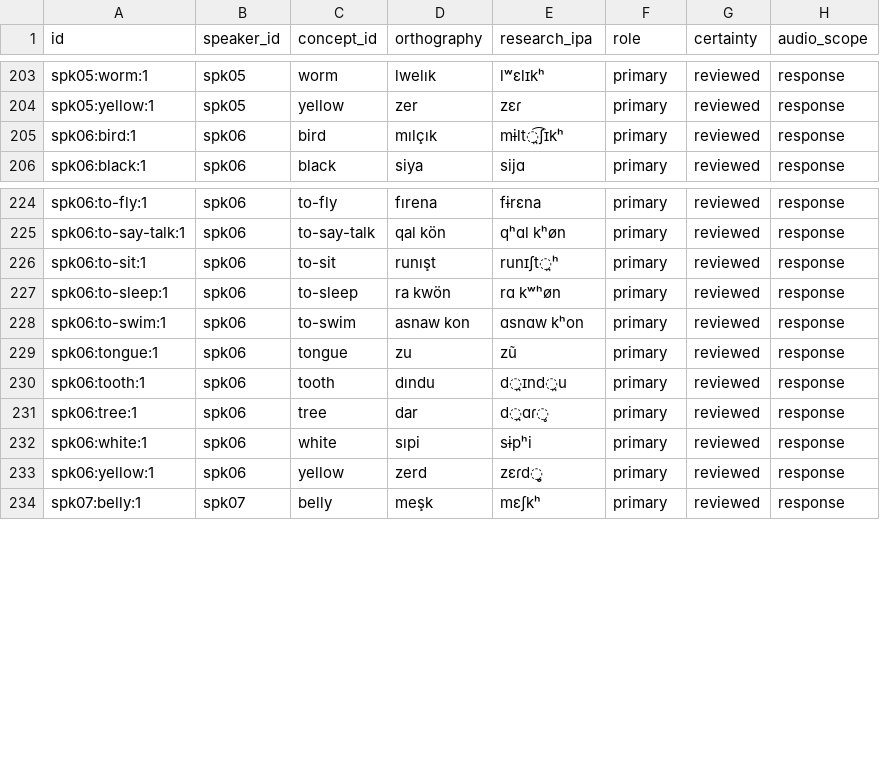
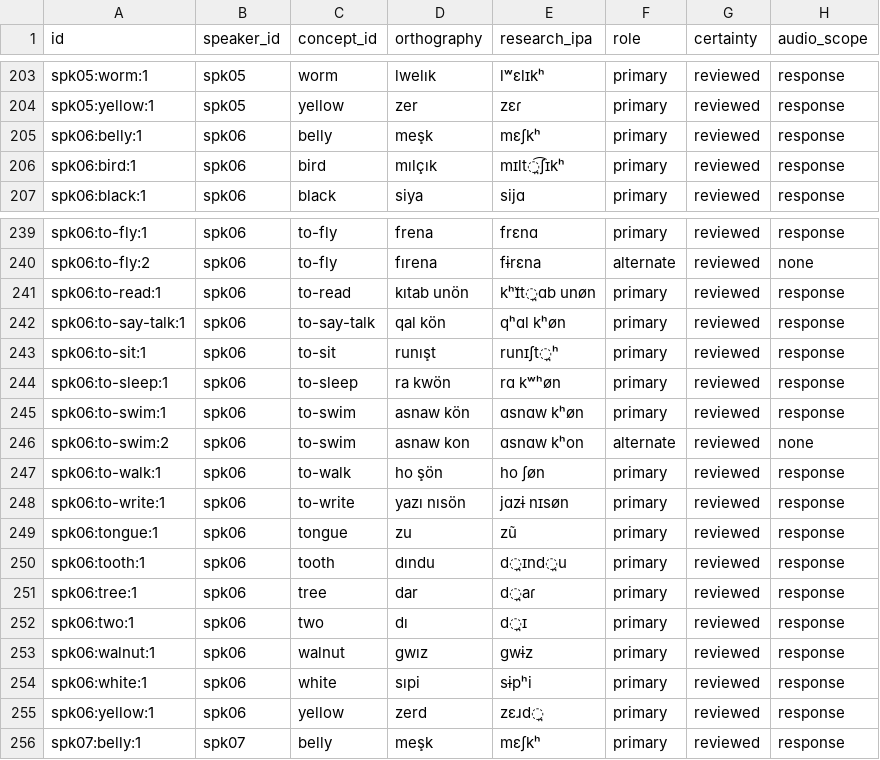
Before and after one commit to stronganchor/zazaki-survey-data, a TSV file: data/forms.tsv, drawn as a sheet; only a part is shown, gaps mark what is left out; addresses are those after the commit; the diff covers the shown part only; the diff names each change by its address in the sheet, - before the commit and + after, or states it on an @@ line.

```diff
--- a/data/forms.tsv
+++ b/data/forms.tsv
+row 205: spk06:belly:1 | spk06 | belly | meşk | mɛʃkʰ | primary | reviewed | response
-E206 (research_ipa): mɨlt̪͡ʃɪkʰ
+E206 (research_ipa): mɪlt̪͡ʃɪkʰ
-D239 (orthography): fırena
+D239 (orthography): frena
-E239 (research_ipa): fɨrɛna
+E239 (research_ipa): frɛnɑ
+row 240: spk06:to-fly:2 | spk06 | to-fly | fırena | fɨrɛna | alternate | reviewed | none
+row 241: spk06:to-read:1 | spk06 | to-read | kıtab unön | kʰɪ̆t̪ɑb unøn | primary | reviewed | response
-D245 (orthography): asnaw kon
+D245 (orthography): asnaw kön
-E245 (research_ipa): ɑsnɑw kʰon
+E245 (research_ipa): ɑsnɑw kʰøn
+row 246: spk06:to-swim:2 | spk06 | to-swim | asnaw kon | ɑsnɑw kʰon | alternate | reviewed | none
+row 247: spk06:to-walk:1 | spk06 | to-walk | ho şön | ho ʃøn | primary | reviewed | response
+row 248: spk06:to-write:1 | spk06 | to-write | yazı nısön | jɑzɨ nɪsøn | primary | reviewed | response
-E251 (research_ipa): d̪ɑɾ̥
+E251 (research_ipa): d̪aɾ
+row 252: spk06:two:1 | spk06 | two | dı | d̪ɪ | primary | reviewed | response
+row 253: spk06:walnut:1 | spk06 | walnut | gwız | gwɨz | primary | reviewed | response
-E255 (research_ipa): zɛɾd̪̥
+E255 (research_ipa): zɛɹd̪
```
Also changed, not shown: 14 added rows and 11 edited cells elsewhere in this file, data/coverage.tsv, data/parse-lingpy.tsv, 50 other files.
